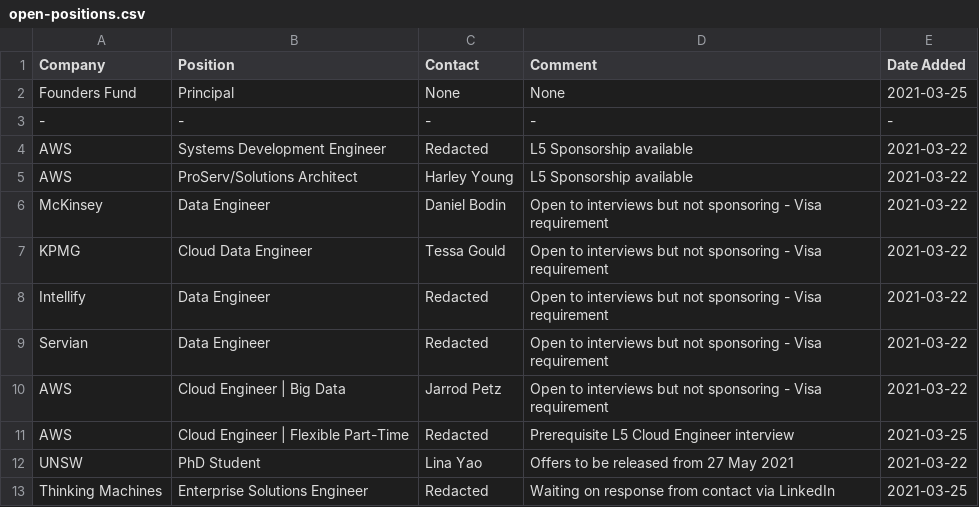
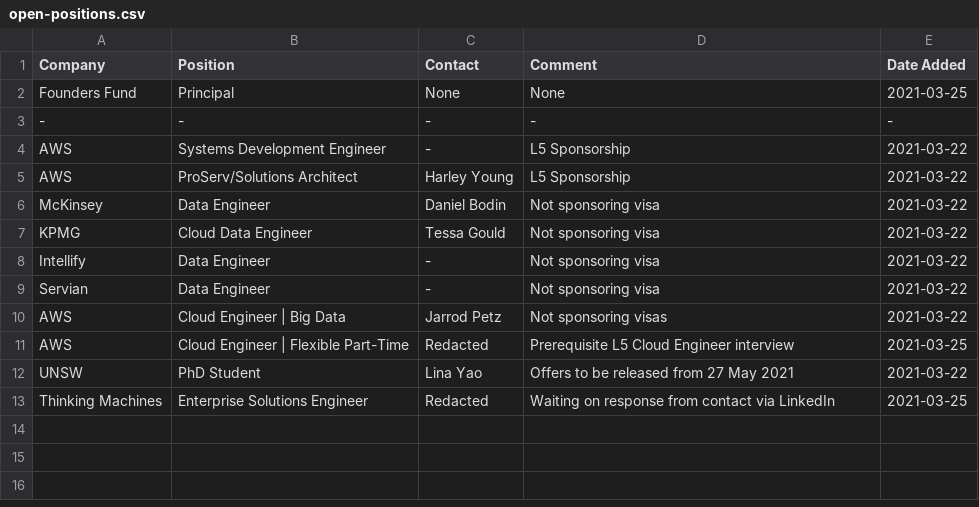
Before and after one commit to satellitelayer/op-drone, a CSV file: open-positions.csv, drawn as a sheet; the diff names each change by its address in the sheet, - before the commit and + after, or states it on an @@ line.

Commit message:
Update open-positions.csv

```diff
--- a/open-positions.csv
+++ b/open-positions.csv
-C4 (Contact): Redacted
+C4 (Contact): -
-D4:D5 (Comment): L5 Sponsorship available
+D4:D5 (Comment): L5 Sponsorship
-D6:D9 (Comment): Open to interviews but not sponsoring - Visa requirement
+D6:D9 (Comment): Not sponsoring visa
-C8:C9 (Contact): Redacted
+C8:C9 (Contact): -
-D10 (Comment): Open to interviews but not sponsoring - Visa requirement
+D10 (Comment): Not sponsoring visas
```
